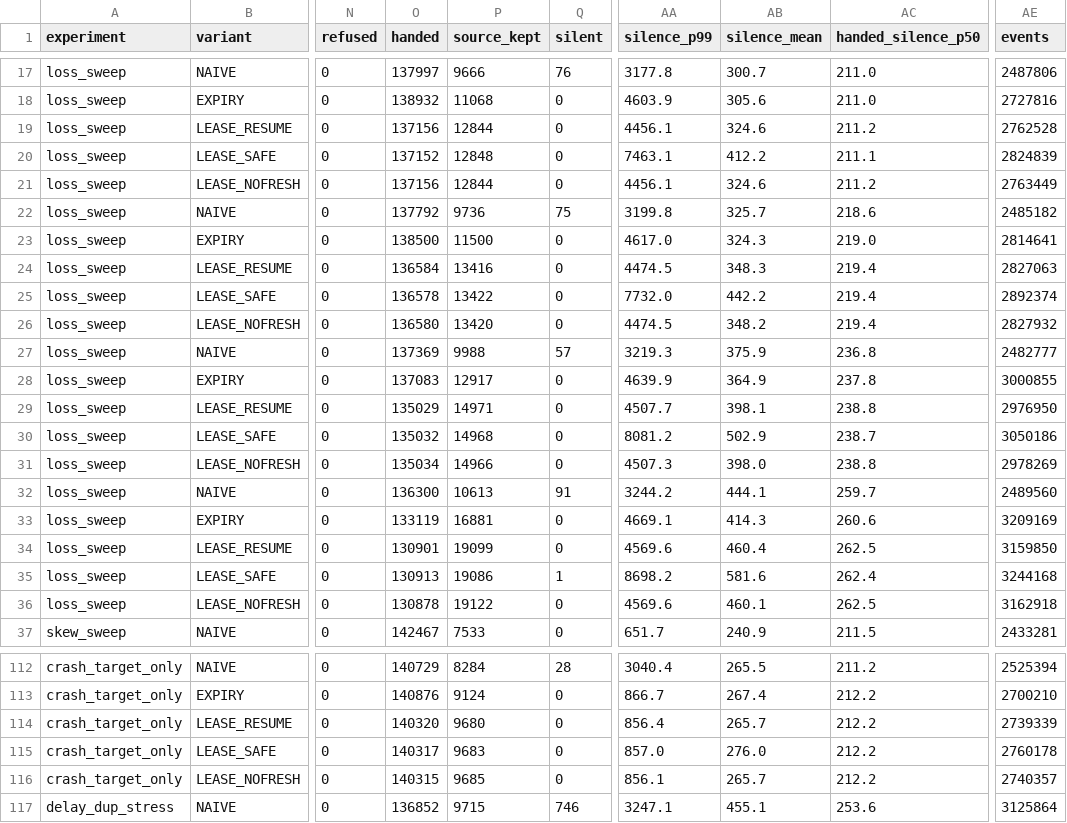
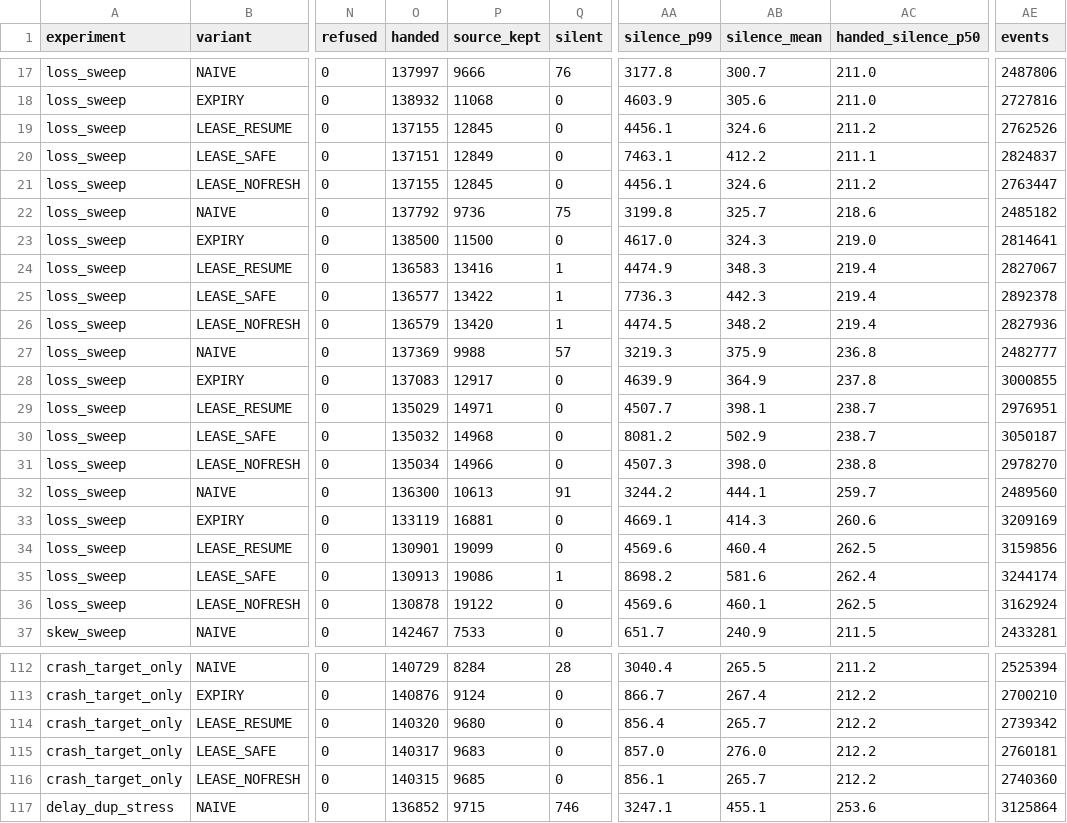
Before and after one commit to Keshav-gehlot/Segue, a CSV file: results/handoff_sim.csv, drawn as a sheet; only a part is shown, gaps mark what is left out; the diff covers the shown part only; the diff names each change by its address in the sheet, - before the commit and + after, or states it on an @@ line.

```diff
--- a/results/handoff_sim.csv
+++ b/results/handoff_sim.csv
-O19 (handed): 137156
+O19 (handed): 137155
-P19 (source_kept): 12844
+P19 (source_kept): 12845
-AE19 (events): 2762528
+AE19 (events): 2762526
-O20 (handed): 137152
+O20 (handed): 137151
-P20 (source_kept): 12848
+P20 (source_kept): 12849
-AE20 (events): 2824839
+AE20 (events): 2824837
-O21 (handed): 137156
+O21 (handed): 137155
-P21 (source_kept): 12844
+P21 (source_kept): 12845
-AE21 (events): 2763449
+AE21 (events): 2763447
-O24 (handed): 136584
+O24 (handed): 136583
-Q24:Q26 (silent): 0
+Q24:Q26 (silent): 1
-AA24 (silence_p99): 4474.5
+AA24 (silence_p99): 4474.9
-AE24 (events): 2827063
+AE24 (events): 2827067
-O25 (handed): 136578
+O25 (handed): 136577
-AA25 (silence_p99): 7732.0
+AA25 (silence_p99): 7736.3
-AB25 (silence_mean): 442.2
+AB25 (silence_mean): 442.3
-AE25 (events): 2892374
+AE25 (events): 2892378
-O26 (handed): 136580
+O26 (handed): 136579
-AE26 (events): 2827932
+AE26 (events): 2827936
-AC29 (handed_silence_p50): 238.8
+AC29 (handed_silence_p50): 238.7
-AE29 (events): 2976950
+AE29 (events): 2976951
-AE30 (events): 3050186
+AE30 (events): 3050187
-AE31 (events): 2978269
+AE31 (events): 2978270
-AE34 (events): 3159850
+AE34 (events): 3159856
-AE35 (events): 3244168
+AE35 (events): 3244174
-AE36 (events): 3162918
+AE36 (events): 3162924
-AE114 (events): 2739339
+AE114 (events): 2739342
-AE115 (events): 2760178
+AE115 (events): 2760181
-AE116 (events): 2740357
+AE116 (events): 2740360
```
Also changed, not shown: 36 edited cells elsewhere in this file, 26 other files.
